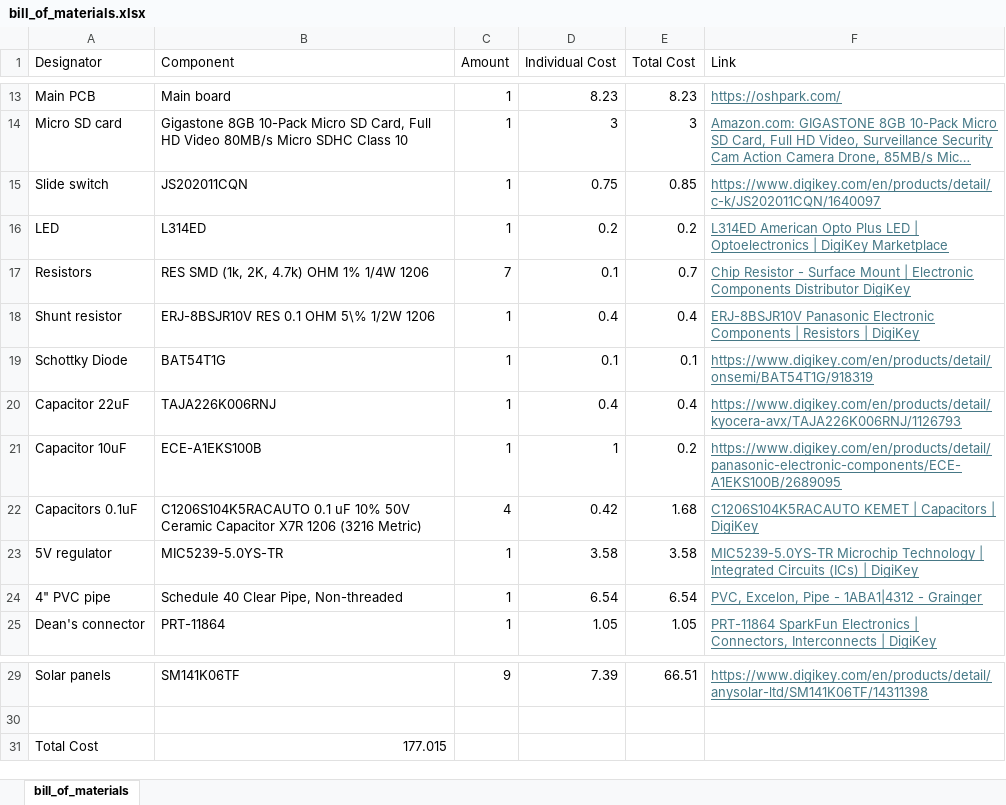
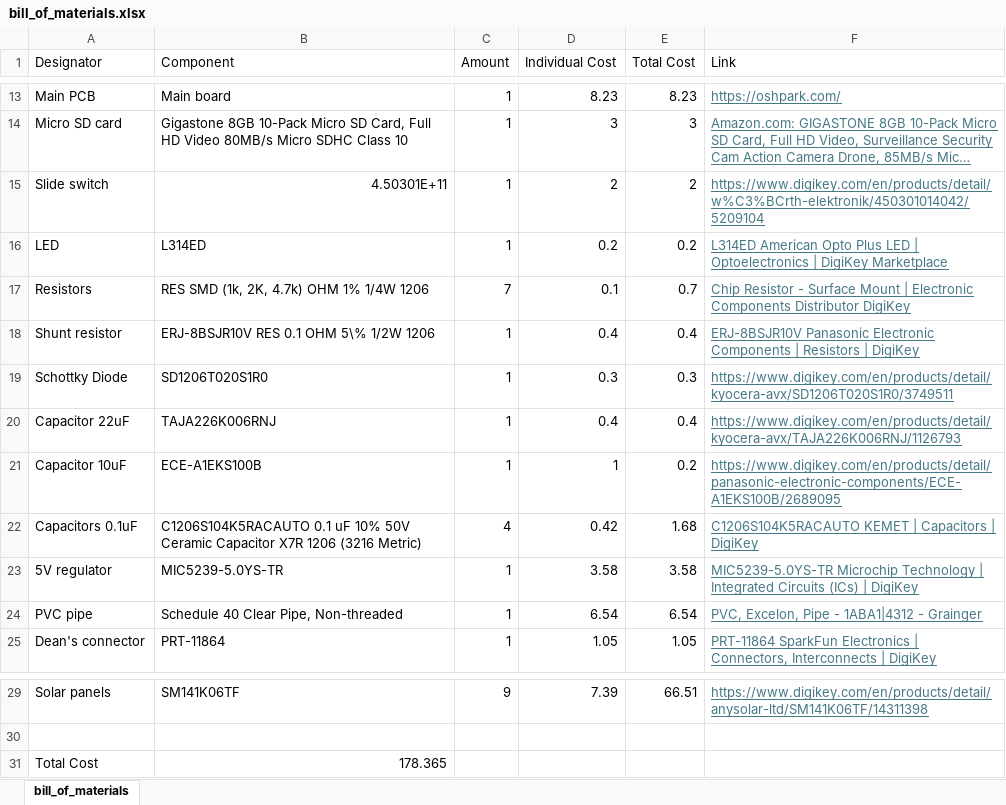
Before and after one commit to ARTS-Laboratory/SWaP-Constrained-UAV-deployable-Water-Level-Sensor, an Excel workbook: system_design/Georgetown/V0.5/bill_of_materials/bill_of_materials.xlsx, sheet bill_of_materials, drawn as a sheet; only a part is shown, gaps mark what is left out; long unchanged cells end in …; values as stored, in another font and other column widths than the file's, no borders; the diff names each change by its address in the sheet, - before the commit and + after, or states it on an @@ line.

```diff
--- a/system_design/Georgetown/V0.5/bill_of_materials/bill_of_materials.xlsx (sheet bill_of_materials)
+++ b/system_design/Georgetown/V0.5/bill_of_materials/bill_of_materials.xlsx (sheet bill_of_materials)
-B15 (Component): JS202011CQN
+B15 (Component): 4.50301E+11
-D15 (Individual Cost): 0.75
+D15 (Individual Cost): 2
-E15 (Total Cost): 0.85
+E15 (Total Cost): 2
-F15 (Link): https://www.digikey.com/en/products/detail/c-k/JS202011CQN/1640097
+F15 (Link): https://www.digikey.com/en/products/detail/w%C3%BCrth-elektronik/450301014042/5209104
-B19 (Component): BAT54T1G
+B19 (Component): SD1206T020S1R0
-D19 (Individual Cost): 0.1
+D19 (Individual Cost): 0.3
-E19 (Total Cost): 0.1
+E19 (Total Cost): 0.3
-F19 (Link): https://www.digikey.com/en/products/detail/onsemi/BAT54T1G/918319
+F19 (Link): https://www.digikey.com/en/products/detail/kyocera-avx/SD1206T020S1R0/3749511
-A24 (Designator): 4" PVC pipe
+A24 (Designator): PVC pipe
-B31 (Component): 177.015
+B31 (Component): 178.365
```
Also changed, not shown: 2 other files.
